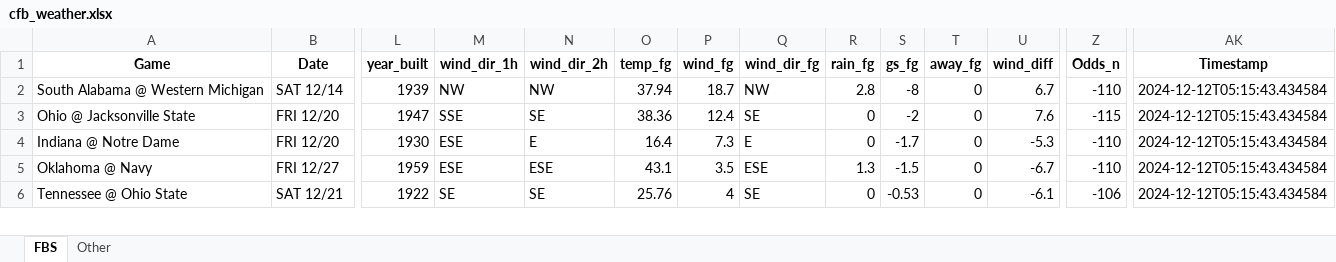
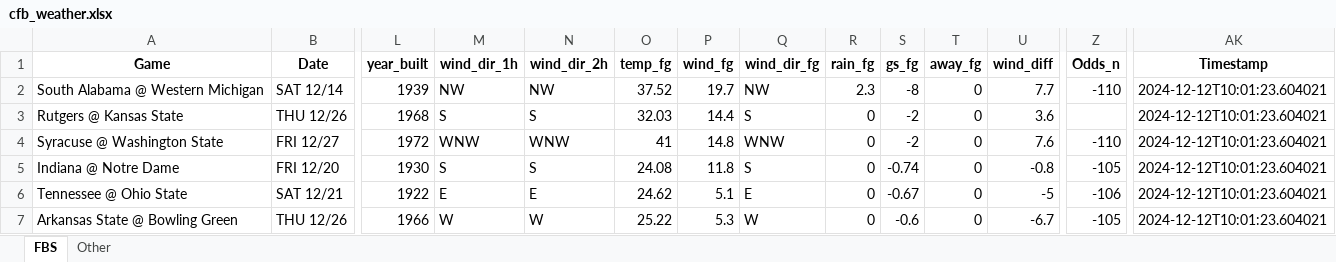
Before and after one commit to mslade50/football_weather, an Excel workbook: cfb_weather.xlsx, sheet FBS, drawn as a sheet; only a part is shown, gaps mark what is left out; values as stored, in another font and other column widths than the file's, no borders; removed rows and columns are numbered as before the commit, all else as after; rows hold the shown columns only; the diff covers the shown part only; the diff names each change by its address in the sheet, - before the commit and + after, or states it on an @@ line.

Commit message:
Update cfb_weather.xlsx with Timestamp 2024-12-12T10:01:23.604021

```diff
--- a/cfb_weather.xlsx (sheet FBS)
+++ b/cfb_weather.xlsx (sheet FBS)
-O2 (temp_fg): 37.94
+O2 (temp_fg): 37.52
-P2 (wind_fg): 18.7
+P2 (wind_fg): 19.7
-R2 (rain_fg): 2.8
+R2 (rain_fg): 2.3
-U2 (wind_diff): 6.7
+U2 (wind_diff): 7.7
-AK2 (Timestamp): 2024-12-12T05:15:43.434584
+AK2 (Timestamp): 2024-12-12T10:01:23.604021
-row 3: Ohio @ Jacksonville State | FRI 12/20 | 1947 | SSE | SE | 38.36 | 12.4 | SE | 0 | -2 | 0 | 7.6 | -115 | 2024-12-12T05:15:43.434584
+row 3: Rutgers @ Kansas State | THU 12/26 | 1968 | S | S | 32.03 | 14.4 | S | 0 | -2 | 0 | 3.6 |  | 2024-12-12T10:01:23.604021
+row 4: Syracuse @ Washington State | FRI 12/27 | 1972 | WNW | WNW | 41 | 14.8 | WNW | 0 | -2 | 0 | 7.6 | -110 | 2024-12-12T10:01:23.604021
-M5 (wind_dir_1h): ESE
+M5 (wind_dir_1h): S
-N5 (wind_dir_2h): E
+N5 (wind_dir_2h): S
-O5 (temp_fg): 16.4
+O5 (temp_fg): 24.08
-P5 (wind_fg): 7.3
+P5 (wind_fg): 11.8
-Q5 (wind_dir_fg): E
+Q5 (wind_dir_fg): S
-S5 (gs_fg): -1.7
+S5 (gs_fg): -0.74
-U5 (wind_diff): -5.3
+U5 (wind_diff): -0.8
-Z5 (Odds_n): -110
+Z5 (Odds_n): -105
-AK5 (Timestamp): 2024-12-12T05:15:43.434584
+AK5 (Timestamp): 2024-12-12T10:01:23.604021
-row 5: Oklahoma @ Navy | FRI 12/27 | 1959 | ESE | ESE | 43.1 | 3.5 | ESE | 1.3 | -1.5 | 0 | -6.7 | -110 | 2024-12-12T05:15:43.434584
-M6 (wind_dir_1h): SE
+M6 (wind_dir_1h): E
-N6 (wind_dir_2h): SE
+N6 (wind_dir_2h): E
-O6 (temp_fg): 25.76
+O6 (temp_fg): 24.62
-P6 (wind_fg): 4
+P6 (wind_fg): 5.1
-Q6 (wind_dir_fg): SE
+Q6 (wind_dir_fg): E
-S6 (gs_fg): -0.53
+S6 (gs_fg): -0.67
-U6 (wind_diff): -6.1
+U6 (wind_diff): -5
-AK6 (Timestamp): 2024-12-12T05:15:43.434584
+AK6 (Timestamp): 2024-12-12T10:01:23.604021
+row 7: Arkansas State @ Bowling Green | THU 12/26 | 1966 | W | W | 25.22 | 5.3 | W | 0 | -0.6 | 0 | -6.7 | -105 | 2024-12-12T10:01:23.604021
```
Also changed, not shown: 3 added rows, 4 removed rows and 77 edited cells elsewhere in this sheet, sheet Other.
